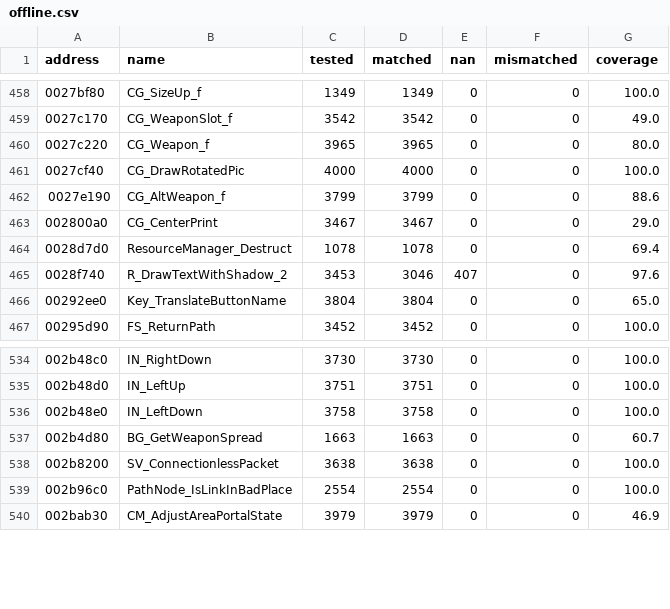
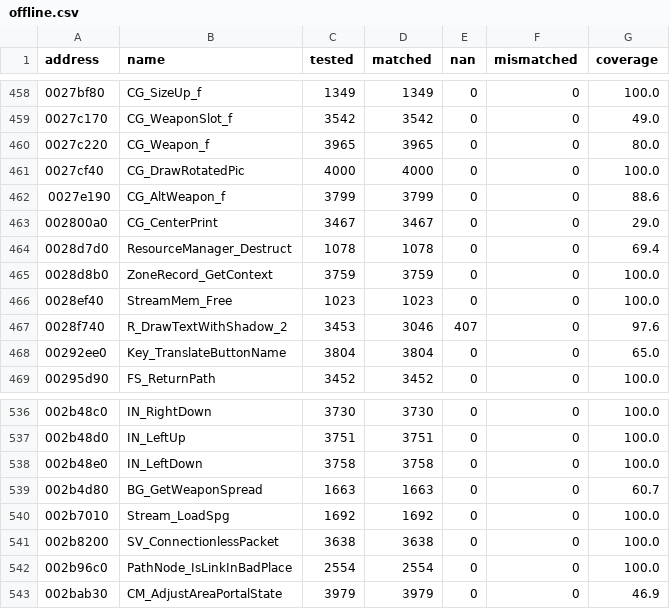
Before and after one commit to SmokeDoggy044/CoD2-BRO-Decomp, a CSV file: tools/data/offline.csv, drawn as a sheet; only a part is shown, gaps mark what is left out; the diff names each change by its address in the sheet, - before the commit and + after, or states it on an @@ line.

```diff
--- a/tools/data/offline.csv
+++ b/tools/data/offline.csv
+row 465: 0028d8b0 | ZoneRecord_GetContext | 3759 | 3759 | 0 | 0 | 100.0
+row 466: 0028ef40 | StreamMem_Free | 1023 | 1023 | 0 | 0 | 100.0
+row 540: 002b7010 | Stream_LoadSpg | 1692 | 1692 | 0 | 0 | 100.0
```
Also changed, not shown: tools/data/functions.csv, 4 other files.
